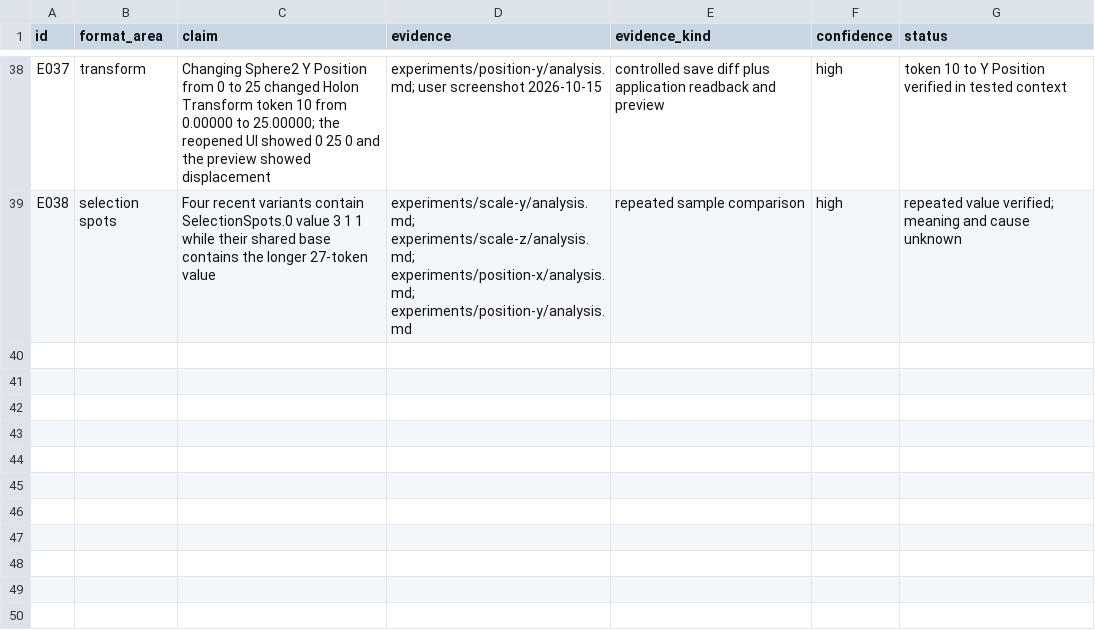
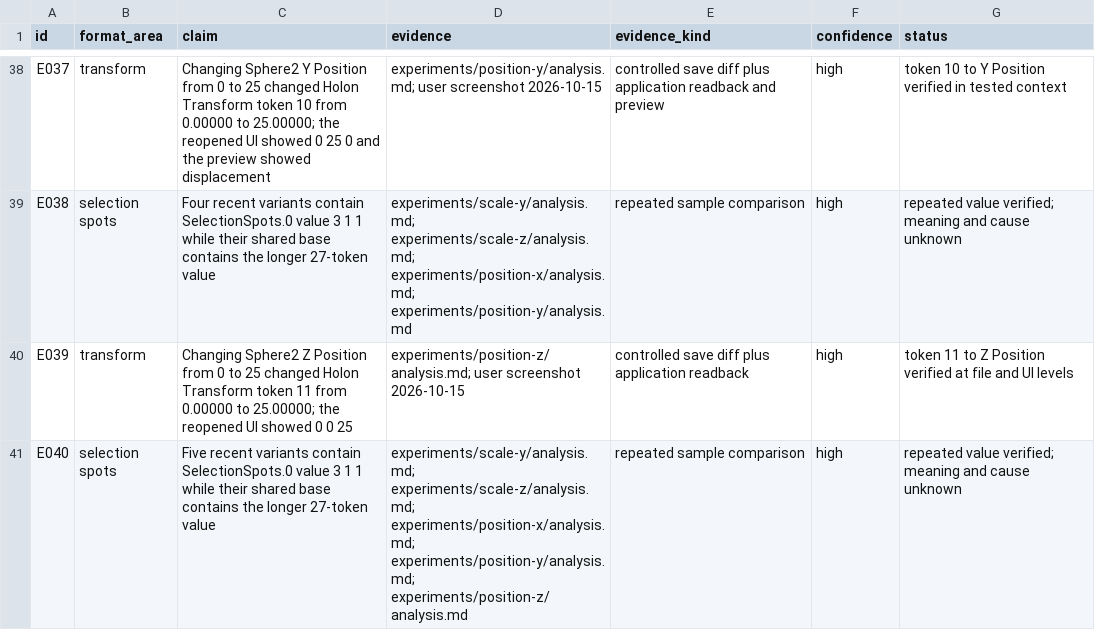
Before and after one commit to dmonachello/xenoAi, a TSV file: docs/format-evidence.tsv, drawn as a sheet; only a part is shown, gaps mark what is left out; the diff names each change by its address in the sheet, - before the commit and + after, or states it on an @@ line.

Commit message:
test: verify sphere Z position mapping

```diff
--- a/docs/format-evidence.tsv
+++ b/docs/format-evidence.tsv
+row 40: E039 | transform | Changing Sphere2 Z Position from 0 to 25 changed Holon Transform token 11 from 0.00000 to 25.00000; the reopened UI showed 0 0 25 | experiments/position-z/analysis.md; user screenshot 2026-10-15 | controlled save diff plus application readback | high | token 11 to Z Position verified at file and UI levels
+row 41: E040 | selection spots | Five recent variants contain SelectionSpots.0 value 3 1 1 while their shared base contains the longer 27-token value | experiments/scale-y/analysis.md; experiments/scale-z/analysis.md; experiments/position-x/analysis.md; experiments/position-y/analysis.md; experiments/position-z/analysis.md | repeated sample comparison | high | repeated value verified; meaning and cause unknown
```
Also changed, not shown: decisions.tsv, 6 other files.
